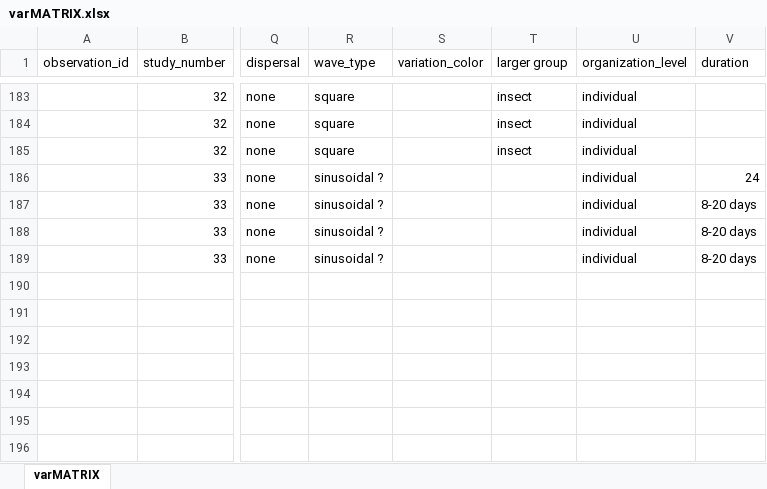
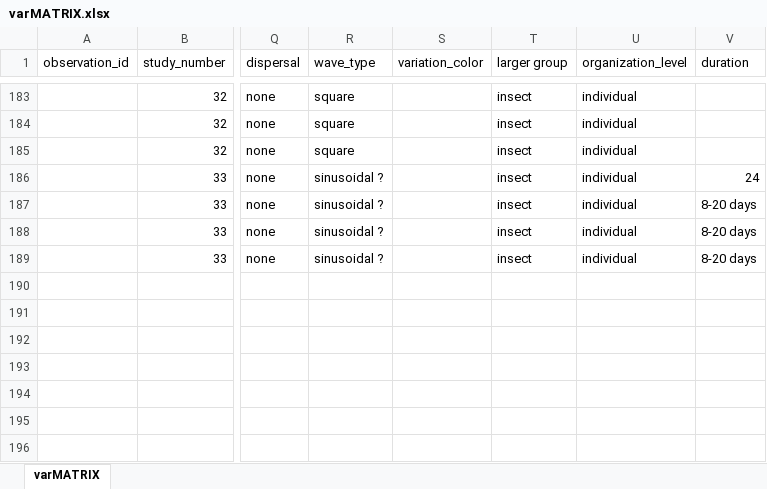
Before and after one commit to mslein/summer2020, an Excel workbook: varMATRIX.xlsx, sheet varMATRIX, drawn as a sheet; only a part is shown, gaps mark what is left out; values as stored, in another font and other column widths than the file's, no borders; the diff names each change by its address in the sheet, - before the commit and + after, or states it on an @@ line.

Commit message:
matrix standardization

```diff
--- a/varMATRIX.xlsx (sheet varMATRIX)
+++ b/varMATRIX.xlsx (sheet varMATRIX)
-T186:T189 (larger group): (empty)
+T186:T189 (larger group): insect
```
